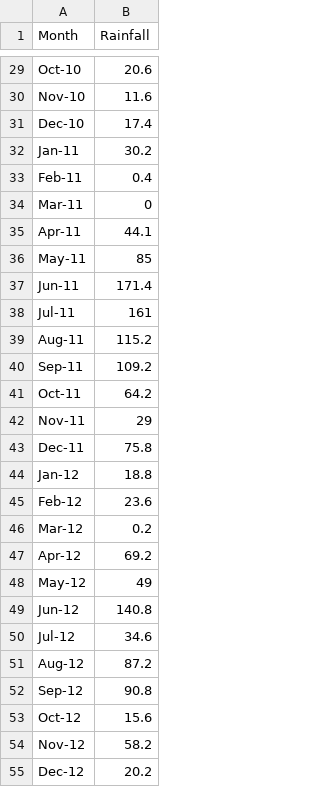
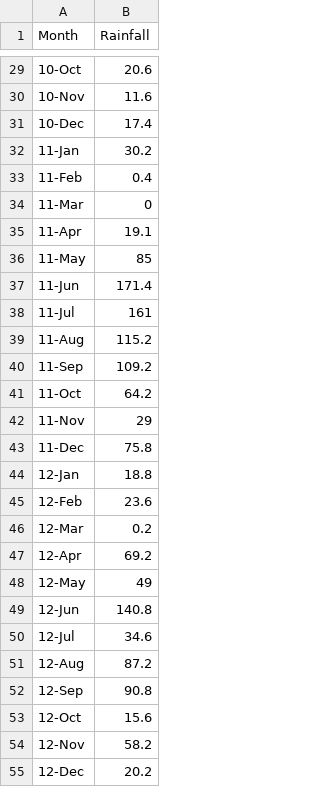
Before and after one commit to bba32/stat485, a CSV file: Perth_Rainfall.csv, drawn as a sheet; only a part is shown, gaps mark what is left out; the diff covers the shown part only; the diff names each change by its address in the sheet, - before the commit and + after, or states it on an @@ line.

Commit message:
perth rainfall

```diff
--- a/Perth_Rainfall.csv
+++ b/Perth_Rainfall.csv
-A29 (Month): Oct-10
+A29 (Month): 10-Oct
-A30 (Month): Nov-10
+A30 (Month): 10-Nov
-A31 (Month): Dec-10
+A31 (Month): 10-Dec
-A32 (Month): Jan-11
+A32 (Month): 11-Jan
-A33 (Month): Feb-11
+A33 (Month): 11-Feb
-A34 (Month): Mar-11
+A34 (Month): 11-Mar
-A35 (Month): Apr-11
+A35 (Month): 11-Apr
-B35 (Rainfall): 44.1
+B35 (Rainfall): 19.1
-A36 (Month): May-11
+A36 (Month): 11-May
-A37 (Month): Jun-11
+A37 (Month): 11-Jun
-A38 (Month): Jul-11
+A38 (Month): 11-Jul
-A39 (Month): Aug-11
+A39 (Month): 11-Aug
-A40 (Month): Sep-11
+A40 (Month): 11-Sep
-A41 (Month): Oct-11
+A41 (Month): 11-Oct
-A42 (Month): Nov-11
+A42 (Month): 11-Nov
-A43 (Month): Dec-11
+A43 (Month): 11-Dec
-A44 (Month): Jan-12
+A44 (Month): 12-Jan
-A45 (Month): Feb-12
+A45 (Month): 12-Feb
-A46 (Month): Mar-12
+A46 (Month): 12-Mar
-A47 (Month): Apr-12
+A47 (Month): 12-Apr
-A48 (Month): May-12
+A48 (Month): 12-May
-A49 (Month): Jun-12
+A49 (Month): 12-Jun
-A50 (Month): Jul-12
+A50 (Month): 12-Jul
-A51 (Month): Aug-12
+A51 (Month): 12-Aug
-A52 (Month): Sep-12
+A52 (Month): 12-Sep
-A53 (Month): Oct-12
+A53 (Month): 12-Oct
-A54 (Month): Nov-12
+A54 (Month): 12-Nov
-A55 (Month): Dec-12
+A55 (Month): 12-Dec
```
Also changed, not shown: 81 edited cells elsewhere in this file.
